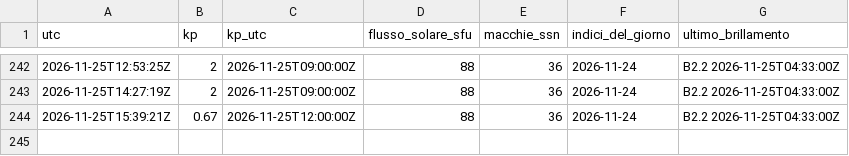
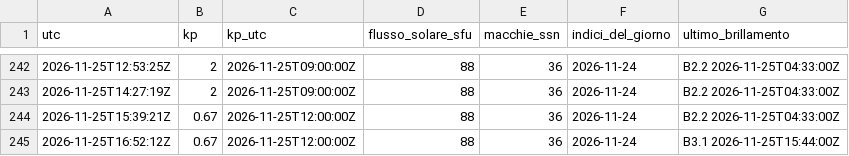
Before and after one commit to altolazio/propagazione_HF, a CSV file: 2026-11/meteo_spazio.csv, drawn as a sheet; only a part is shown, gaps mark what is left out.

```diff
--- a/2026-11/meteo_spazio.csv
+++ b/2026-11/meteo_spazio.csv
@@ -244 +244,2 @@ utc,kp,kp_utc,flusso_solare_sfu,macchie_ssn,indici_del_giorno,ultimo_brillamento
 2026-11-25T15:39:21Z,0.67,2026-11-25T12:00:00Z,88,36,2026-11-24,B2.2 2026-11-25T04:33:00Z
+2026-11-25T16:52:12Z,0.67,2026-11-25T12:00:00Z,88,36,2026-11-24,B3.1 2026-11-25T15:44:00Z
```
Also changed, not shown: 2026-11/bande.csv, 2026-11/cluster_spot.csv, 5 other files.
